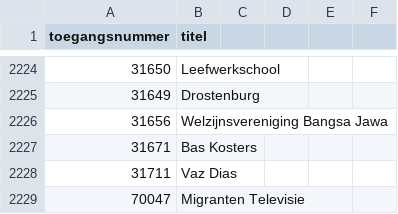
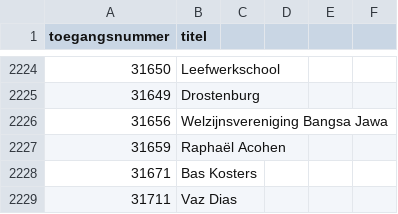
Before and after one commit to YorickDM/EtiketGenerator, a CSV file: ToegangenLijst.csv, drawn as a sheet; only a part is shown, gaps mark what is left out; the shorter side is filled out with more unchanged rows.

Commit message:
Update ToegangenLijst.csv

```diff
--- a/ToegangenLijst.csv
+++ b/ToegangenLijst.csv
@@ -2226,2 +2226,3 @@
 31656,Welzijnsvereniging Bangsa Jawa
+31659,Raphaël Acohen
 31671,Bas Kosters
```
